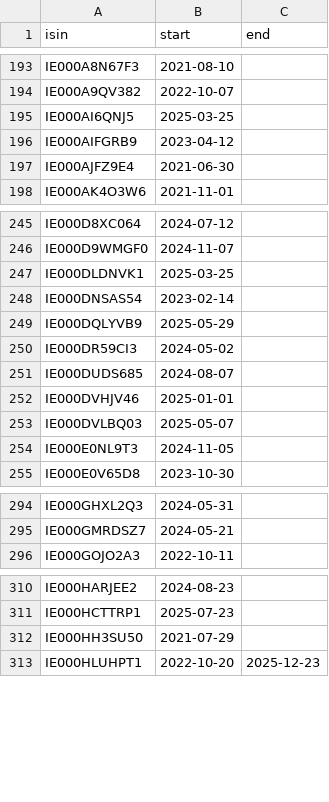
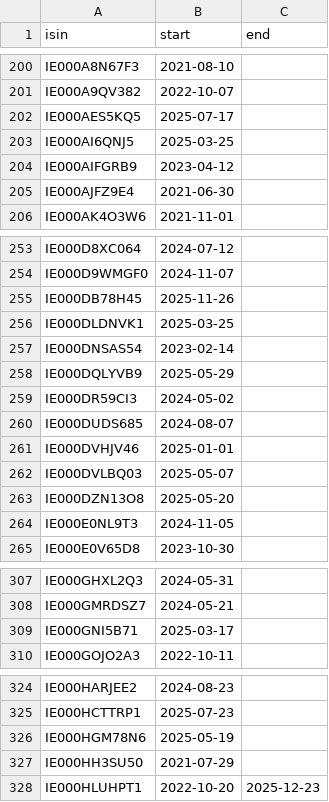
Before and after one commit to cgt-calc/capital-gains-calculator, a CSV file: cgt_calc/resources/reporting_funds.csv, drawn as a sheet; only a part is shown, gaps mark what is left out; the diff covers the shown part only.

```diff
--- a/cgt_calc/resources/reporting_funds.csv
+++ b/cgt_calc/resources/reporting_funds.csv
@@ -194,2 +201,3 @@ IE000A8N67F3,2021-08-10,
 IE000A9QV382,2022-10-07,
+IE000AES5KQ5,2025-07-17,
 IE000AI6QNJ5,2025-03-25,
@@ -246,2 +254,3 @@ IE000D8XC064,2024-07-12,
 IE000D9WMGF0,2024-11-07,
+IE000DB78H45,2025-11-26,
 IE000DLDNVK1,2025-03-25,
@@ -253,2 +262,3 @@ IE000DVHJV46,2025-01-01,
 IE000DVLBQ03,2025-05-07,
+IE000DZN13O8,2025-05-20,
 IE000E0NL9T3,2024-11-05,
@@ -295,2 +308,3 @@ IE000GHXL2Q3,2024-05-31,
 IE000GMRDSZ7,2024-05-21,
+IE000GNI5B71,2025-03-17,
 IE000GOJO2A3,2022-10-11,
@@ -311,2 +325,3 @@ IE000HARJEE2,2024-08-23,
 IE000HCTTRP1,2025-07-23,
+IE000HGM78N6,2025-05-19,
 IE000HH3SU50,2021-07-29,
```
Also changed, not shown: 28 added rows elsewhere in this file, 5 other files.
